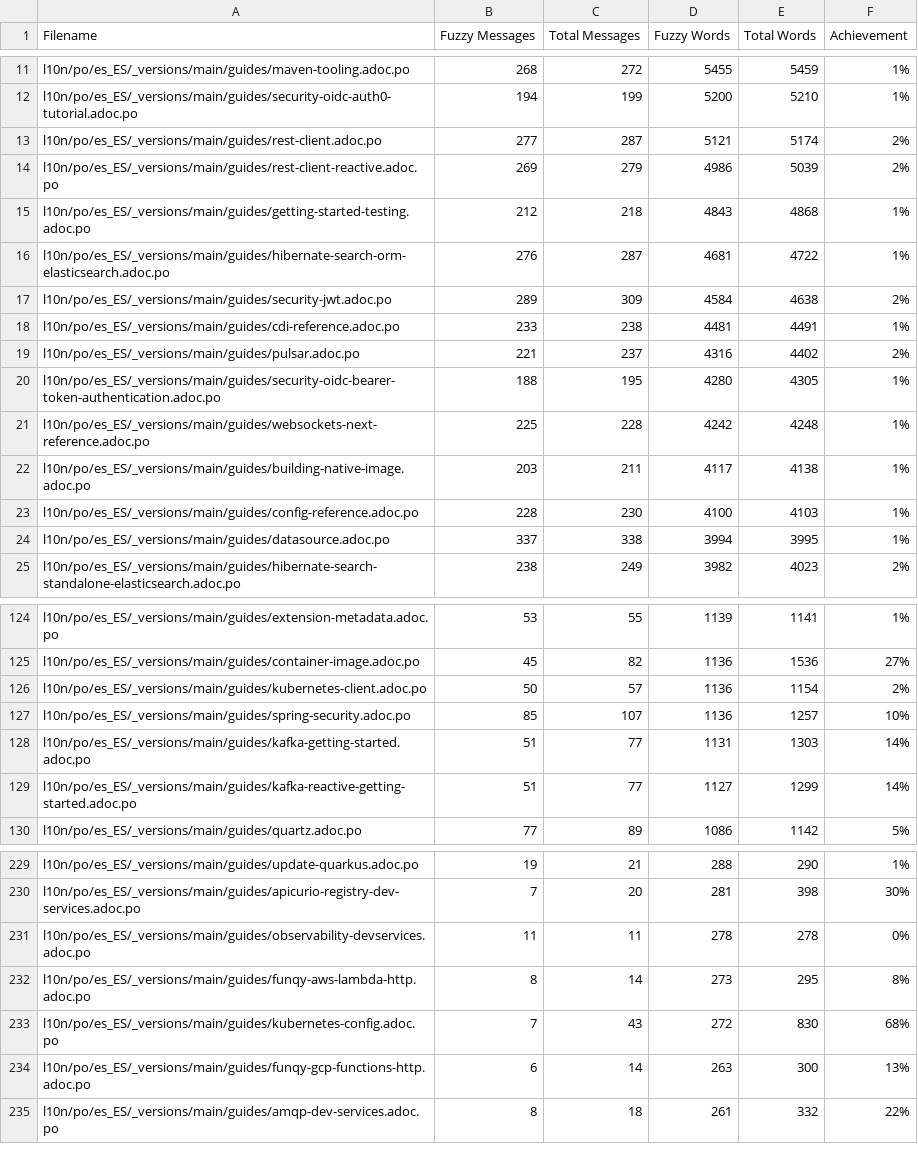
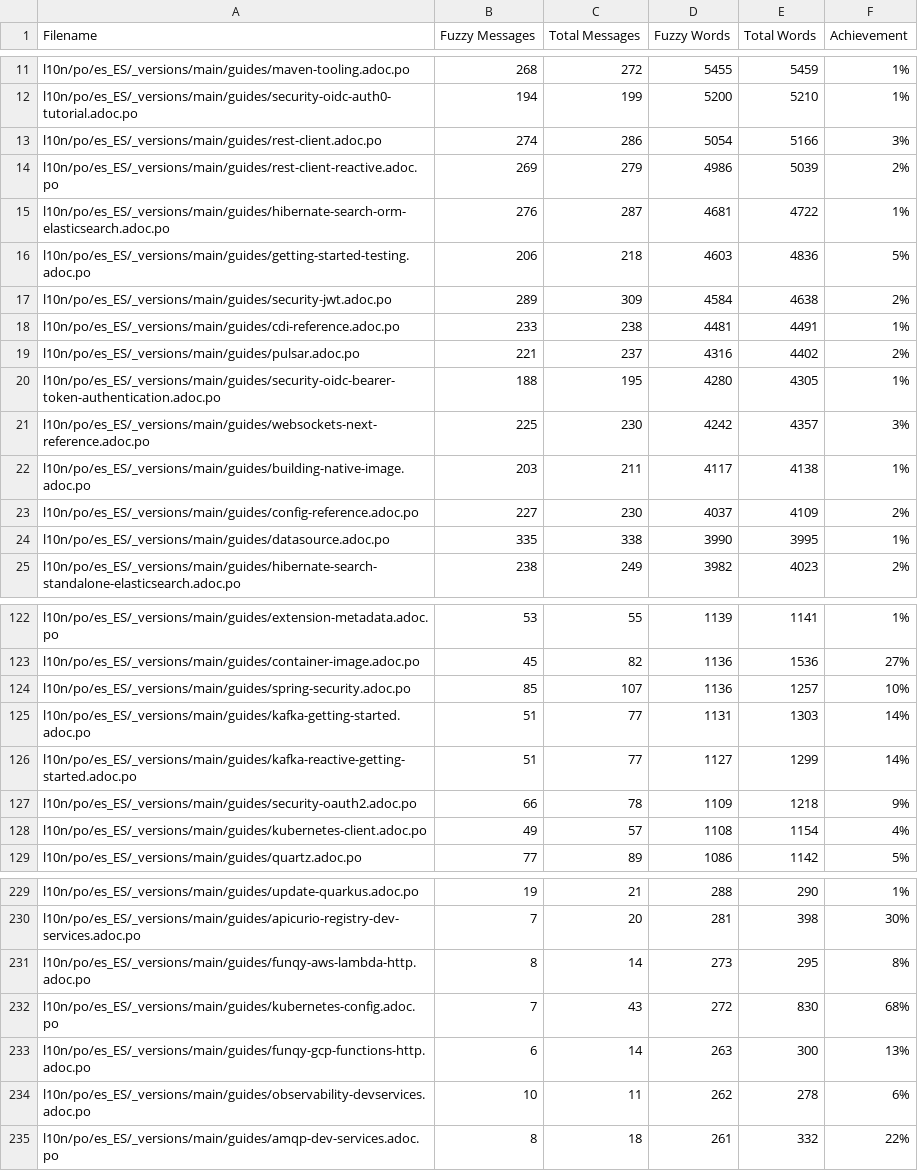
Before and after one commit to quarkusio/es.quarkus.io, a CSV file: l10n/stats/main-guides-translation.csv, drawn as a sheet; only a part is shown, gaps mark what is left out; the diff covers the shown part only.

```diff
--- a/l10n/stats/main-guides-translation.csv
+++ b/l10n/stats/main-guides-translation.csv
@@ -12,6 +12,6 @@ l10n/po/es_ES/_versions/main/guides/maven-tooling.adoc.po, 268, 272, 5455, 5459,
 l10n/po/es_ES/_versions/main/guides/security-oidc-auth0-tutorial.adoc.po, 194, 199, 5200, 5210, 1%
-l10n/po/es_ES/_versions/main/guides/rest-client.adoc.po, 277, 287, 5121, 5174, 2%
+l10n/po/es_ES/_versions/main/guides/rest-client.adoc.po, 274, 286, 5054, 5166, 3%
 l10n/po/es_ES/_versions/main/guides/rest-client-reactive.adoc.po, 269, 279, 4986, 5039, 2%
-l10n/po/es_ES/_versions/main/guides/getting-started-testing.adoc.po, 212, 218, 4843, 4868, 1%
 l10n/po/es_ES/_versions/main/guides/hibernate-search-orm-elasticsearch.adoc.po, 276, 287, 4681, 4722, 1%
+l10n/po/es_ES/_versions/main/guides/getting-started-testing.adoc.po, 206, 218, 4603, 4836, 5%
 l10n/po/es_ES/_versions/main/guides/security-jwt.adoc.po, 289, 309, 4584, 4638, 2%
@@ -20,6 +20,6 @@ l10n/po/es_ES/_versions/main/guides/pulsar.adoc.po, 221, 237, 4316, 4402, 2%
 l10n/po/es_ES/_versions/main/guides/security-oidc-bearer-token-authentication.adoc.po, 188, 195, 4280, 4305, 1%
-l10n/po/es_ES/_versions/main/guides/websockets-next-reference.adoc.po, 225, 228, 4242, 4248, 1%
+l10n/po/es_ES/_versions/main/guides/websockets-next-reference.adoc.po, 225, 230, 4242, 4357, 3%
 l10n/po/es_ES/_versions/main/guides/building-native-image.adoc.po, 203, 211, 4117, 4138, 1%
-l10n/po/es_ES/_versions/main/guides/config-reference.adoc.po, 228, 230, 4100, 4103, 1%
-l10n/po/es_ES/_versions/main/guides/datasource.adoc.po, 337, 338, 3994, 3995, 1%
+l10n/po/es_ES/_versions/main/guides/config-reference.adoc.po, 227, 230, 4037, 4109, 2%
+l10n/po/es_ES/_versions/main/guides/datasource.adoc.po, 335, 338, 3990, 3995, 1%
 l10n/po/es_ES/_versions/main/guides/hibernate-search-standalone-elasticsearch.adoc.po, 238, 249, 3982, 4023, 2%
@@ -125,3 +123,2 @@ l10n/po/es_ES/_versions/main/guides/extension-metadata.adoc.po, 53, 55, 1139, 11
 l10n/po/es_ES/_versions/main/guides/container-image.adoc.po, 45, 82, 1136, 1536, 27%
-l10n/po/es_ES/_versions/main/guides/kubernetes-client.adoc.po, 50, 57, 1136, 1154, 2%
 l10n/po/es_ES/_versions/main/guides/spring-security.adoc.po, 85, 107, 1136, 1257, 10%
@@ -129,2 +126,4 @@ l10n/po/es_ES/_versions/main/guides/kafka-getting-started.adoc.po, 51, 77, 1131,
 l10n/po/es_ES/_versions/main/guides/kafka-reactive-getting-started.adoc.po, 51, 77, 1127, 1299, 14%
+l10n/po/es_ES/_versions/main/guides/security-oauth2.adoc.po, 66, 78, 1109, 1218, 9%
+l10n/po/es_ES/_versions/main/guides/kubernetes-client.adoc.po, 49, 57, 1108, 1154, 4%
 l10n/po/es_ES/_versions/main/guides/quartz.adoc.po, 77, 89, 1086, 1142, 5%
@@ -230,3 +230,2 @@ l10n/po/es_ES/_versions/main/guides/update-quarkus.adoc.po, 19, 21, 288, 290, 1%
 l10n/po/es_ES/_versions/main/guides/apicurio-registry-dev-services.adoc.po, 7, 20, 281, 398, 30%
-l10n/po/es_ES/_versions/main/guides/observability-devservices.adoc.po, 11, 11, 278, 278, 0%
 l10n/po/es_ES/_versions/main/guides/funqy-aws-lambda-http.adoc.po, 8, 14, 273, 295, 8%
@@ -234,2 +233,3 @@ l10n/po/es_ES/_versions/main/guides/kubernetes-config.adoc.po, 7, 43, 272, 830,
 l10n/po/es_ES/_versions/main/guides/funqy-gcp-functions-http.adoc.po, 6, 14, 263, 300, 13%
+l10n/po/es_ES/_versions/main/guides/observability-devservices.adoc.po, 10, 11, 262, 278, 6%
 l10n/po/es_ES/_versions/main/guides/amqp-dev-services.adoc.po, 8, 18, 261, 332, 22%
```
Also changed, not shown: 1 added row, 2 removed rows and 18 edited cells elsewhere in this file, l10n/stats/latest-guides-translation.csv, l10n/stats/misc-translation.csv, 1 other file.
